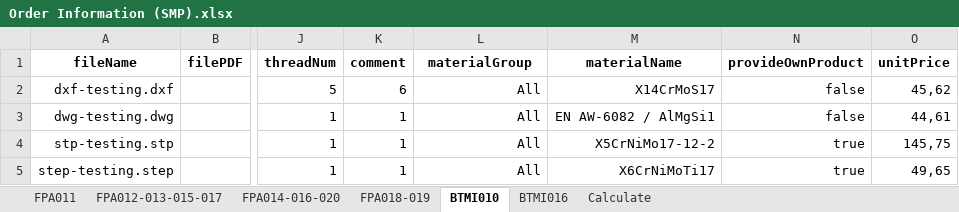
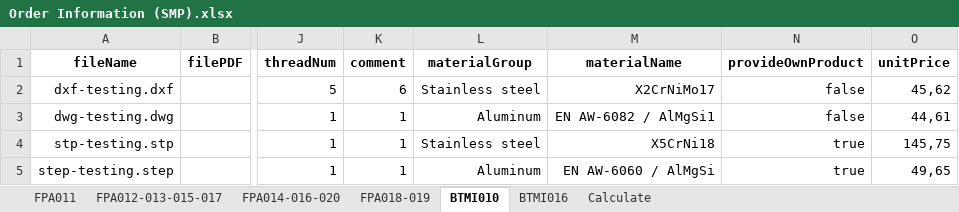
Before and after one commit to baothuy/gocad-auto-katalon, an Excel workbook: Data/Sheet Metal Part/Order/Order Information (SMP).xlsx, sheet BTMI010, drawn as a sheet; only a part is shown, gaps mark what is left out; values as stored, in another font and other column widths than the file's, no borders; the diff names each change by its address in the sheet, - before the commit and + after, or states it on an @@ line.

```diff
--- a/Data/Sheet Metal Part/Order/Order Information (SMP).xlsx (sheet BTMI010)
+++ b/Data/Sheet Metal Part/Order/Order Information (SMP).xlsx (sheet BTMI010)
-L2 (materialGroup): All
+L2 (materialGroup): Stainless steel
-M2 (materialName): X14CrMoS17
+M2 (materialName): X2CrNiMo17
-L3 (materialGroup): All
+L3 (materialGroup): Aluminum
-L4 (materialGroup): All
+L4 (materialGroup): Stainless steel
-M4 (materialName): X5CrNiMo17-12-2
+M4 (materialName): X5CrNi18
-L5 (materialGroup): All
+L5 (materialGroup): Aluminum
-M5 (materialName): X6CrNiMoTi17
+M5 (materialName): EN AW-6060 / AlMgSi
```
Also changed, not shown: sheet FPA011, sheet BTMI016, sheet FPA018-019, sheet FPA012-013-015-017, sheet FPA014-016-020, sheet Calculate, Data/Milled Or Turned Parts/Order/Order Information (MTP).xlsx, 1 other file.
